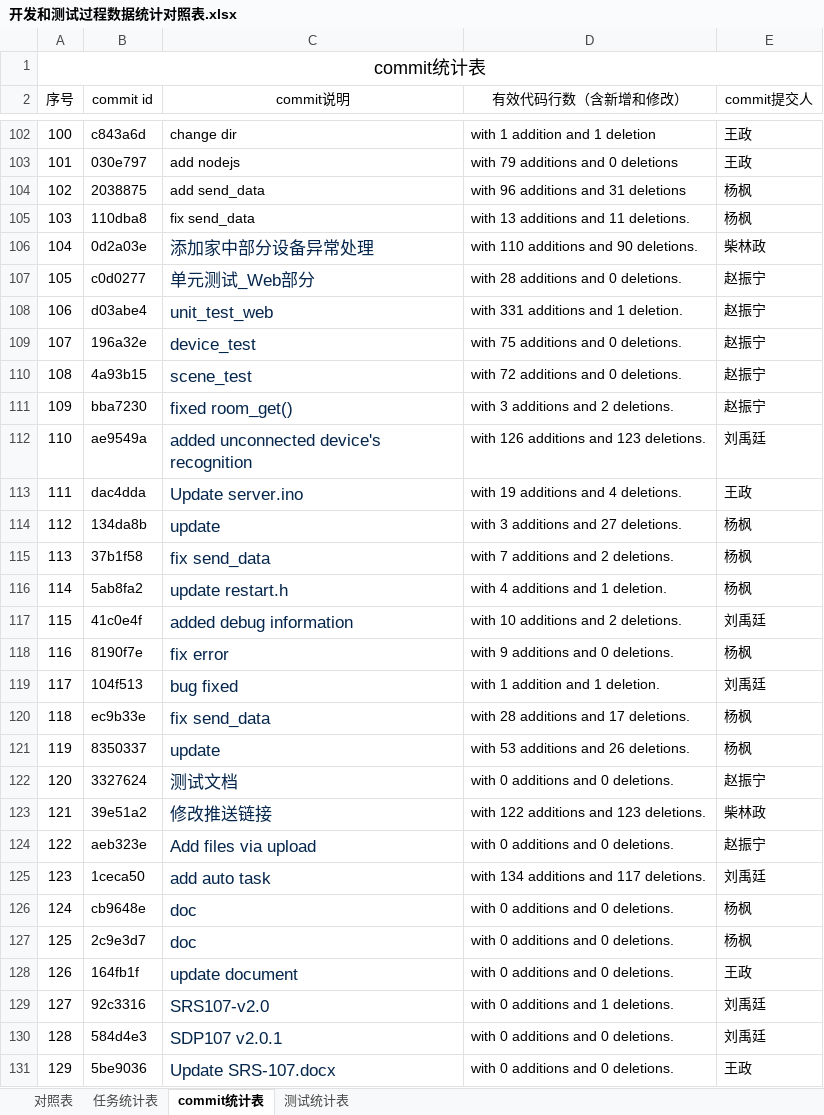
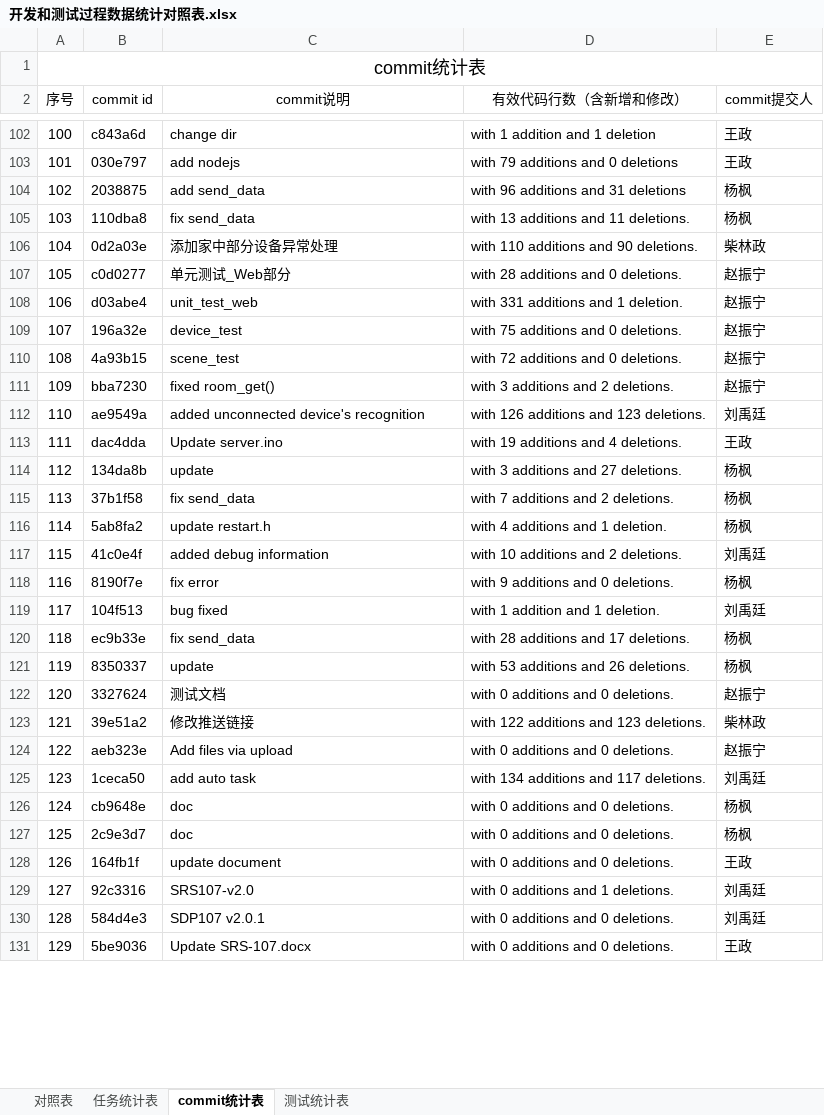
Before and after one commit to sebuaa2019/Team107, an Excel workbook: 开发和测试过程数据统计对照表.xlsx, sheet commit统计表, drawn as a sheet; only a part is shown, gaps mark what is left out; values as stored, in another font and other column widths than the file's, no borders; the diff covers the shown part only; the diff names each change by its address in the sheet, - before the commit and + after, or states it on an @@ line.

Commit message:
update

```diff
--- a/开发和测试过程数据统计对照表.xlsx (sheet commit统计表)
+++ b/开发和测试过程数据统计对照表.xlsx (sheet commit统计表)
-C106:C131 text colour: #05264C
+C106:C131 text colour: black, text size: smaller
```
Also changed, not shown: 2 edited cells and cell formats elsewhere in this sheet.
